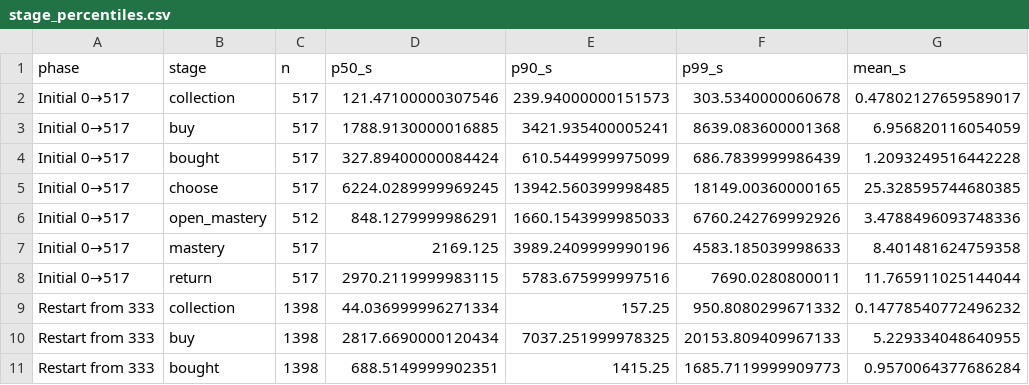
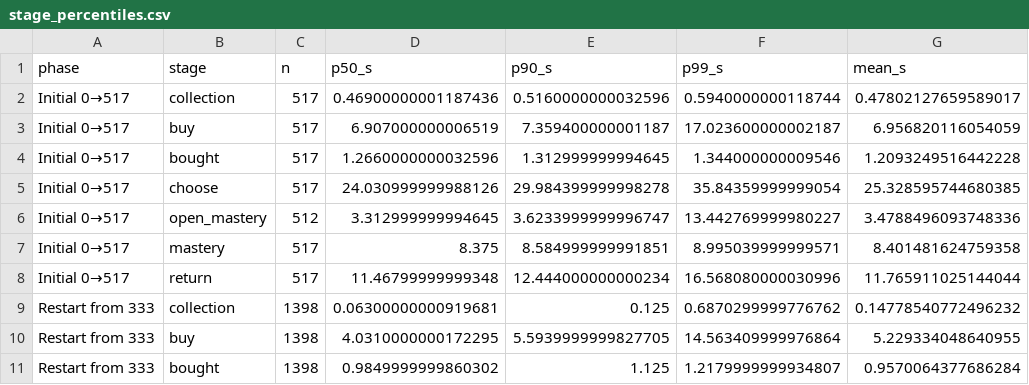
Before and after one commit to an1dee3301/forza-horizon-6-farming, a CSV file: docs/full-operation-report/data/stage_percentiles.csv, drawn as a sheet; only a part is shown; the diff covers the shown part only.

```diff
--- a/docs/full-operation-report/data/stage_percentiles.csv
+++ b/docs/full-operation-report/data/stage_percentiles.csv
@@ -1,11 +1,11 @@
 phase,stage,n,p50_s,p90_s,p99_s,mean_s
-Initial 0→517,collection,517,121.47100000307546,239.94000000151573,303.5340000060678,0.47802127659589017
-Initial 0→517,buy,517,1788.9130000016885,3421.935400005241,8639.083600001368,6.956820116054059
-Initial 0→517,bought,517,327.89400000084424,610.5449999975099,686.7839999986439,1.2093249516442228
-Initial 0→517,choose,517,6224.0289999969245,13942.560399998485,18149.00360000165,25.328595744680385
-Initial 0→517,open_mastery,512,848.1279999986291,1660.1543999985033,6760.242769992926,3.4788496093748336
-Initial 0→517,mastery,517,2169.125,3989.2409999990196,4583.185039998633,8.401481624759358
-Initial 0→517,return,517,2970.2119999983115,5783.675999997516,7690.0280800011,11.765911025144044
-Restart from 333,collection,1398,44.036999996271334,157.25,950.8080299671332,0.14778540772496232
-Restart from 333,buy,1398,2817.6690000120434,7037.251999978325,20153.809409967133,5.229334048640955
-Restart from 333,bought,1398,688.5149999902351,1415.25,1685.7119999909773,0.9570064377686284
+Initial 0→517,collection,517,0.46900000001187436,0.5160000000032596,0.5940000000118744,0.47802127659589017
+Initial 0→517,buy,517,6.907000000006519,7.359400000001187,17.023600000002187,6.956820116054059
+Initial 0→517,bought,517,1.2660000000032596,1.312999999994645,1.344000000009546,1.2093249516442228
+Initial 0→517,choose,517,24.030999999988126,29.984399999998278,35.84359999999054,25.328595744680385
+Initial 0→517,open_mastery,512,3.312999999994645,3.6233999999996747,13.442769999980227,3.4788496093748336
+Initial 0→517,mastery,517,8.375,8.584999999991851,8.995039999999571,8.401481624759358
+Initial 0→517,return,517,11.46799999999348,12.444000000000234,16.568080000030996,11.765911025144044
+Restart from 333,collection,1398,0.06300000000919681,0.125,0.6870299999776762,0.14778540772496232
+Restart from 333,buy,1398,4.0310000000172295,5.5939999999827705,14.563409999976864,5.229334048640955
+Restart from 333,bought,1398,0.9849999999860302,1.125,1.2179999999934807,0.9570064377686284
```
Also changed, not shown: 12 edited cells elsewhere in this file, docs/full-operation-report/data/farm_profiles.csv, docs/full-operation-report/data/phase_summary.csv, 3 other files.
